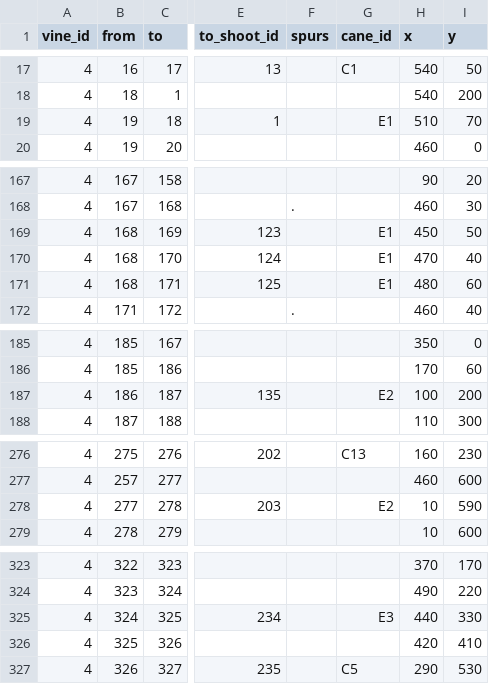
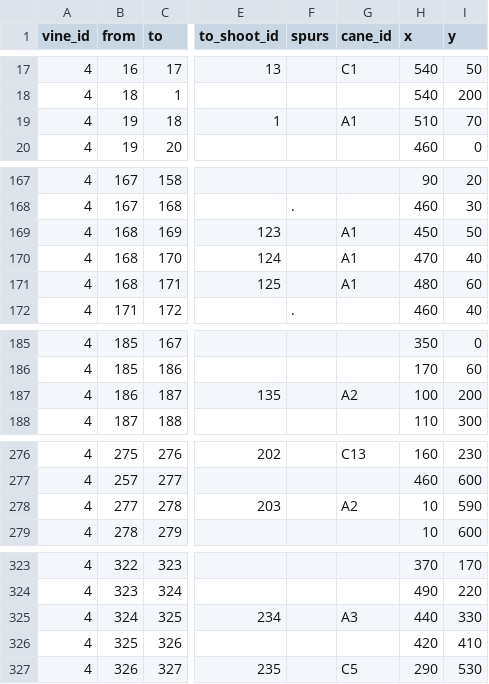
Before and after one commit to patricksnelgar/kiwifruit-graph-theory, a CSV file: input/architecture/kiwimac_data_vine4.csv, drawn as a sheet; only a part is shown, gaps mark what is left out; the diff covers the shown part only; the diff names each change by its address in the sheet, - before the commit and + after, or states it on an @@ line.

```diff
--- a/input/architecture/kiwimac_data_vine4.csv
+++ b/input/architecture/kiwimac_data_vine4.csv
-G19 (cane_id): E1
+G19 (cane_id): A1
-G169:G171 (cane_id): E1
+G169:G171 (cane_id): A1
-G187 (cane_id): E2
+G187 (cane_id): A2
-G278 (cane_id): E2
+G278 (cane_id): A2
-G325 (cane_id): E3
+G325 (cane_id): A3
```
Also changed, not shown: 3 edited cells elsewhere in this file, input/architecture/kiwimac_data_vine1.csv, input/architecture/kiwimac_data_vine2.csv, 16 other files.
